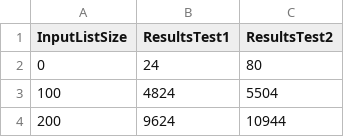
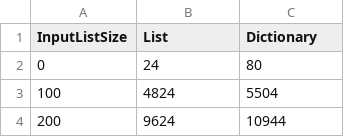
Before and after one commit to jlxp/project1-cse373, a CSV file: experimentdata/experiment4.csv, drawn as a sheet; only a part is shown.

```diff
--- a/experimentdata/experiment4.csv
+++ b/experimentdata/experiment4.csv
@@ -1,2 +1,2 @@
-InputListSize,ResultsTest1,ResultsTest2
+InputListSize,List,Dictionary
 0,24,80
```
Also changed, not shown: experimentdata/experiment1.csv, experimentdata/experiment2.csv, 1 other file.
